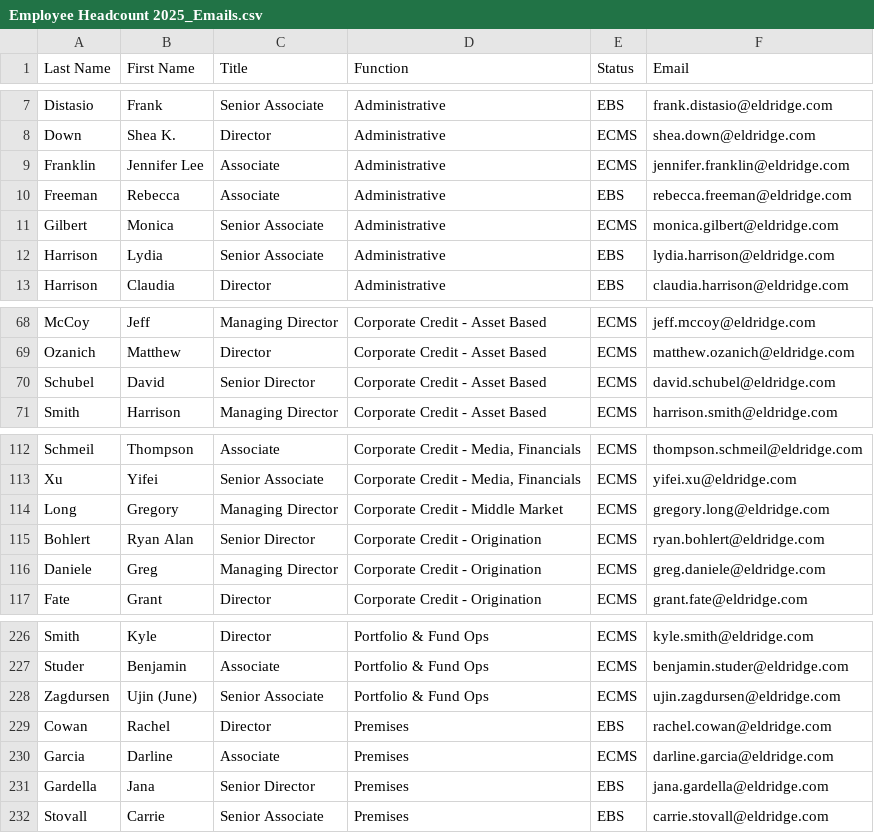
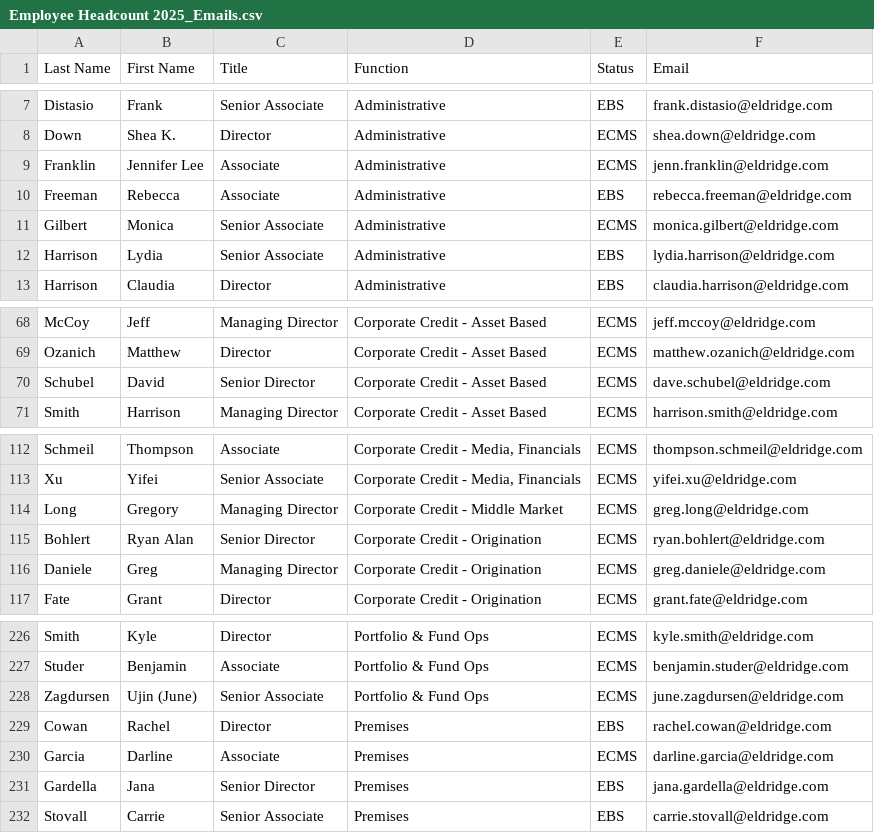
Before and after one commit to PresidentofMexico/OpenAI-usage-metrics, a CSV file: Employee Headcount 2025_Emails.csv, drawn as a sheet; only a part is shown, gaps mark what is left out; the diff covers the shown part only; the diff names each change by its address in the sheet, - before the commit and + after, or states it on an @@ line.

Commit message:
Update Employee Headcount 2025_Emails.csv

```diff
--- a/Employee Headcount 2025_Emails.csv
+++ b/Employee Headcount 2025_Emails.csv
-F9 (Email): jennifer.franklin@eldridge.com
+F9 (Email): jenn.franklin@eldridge.com
-F70 (Email): david.schubel@eldridge.com
+F70 (Email): dave.schubel@eldridge.com
-F114 (Email): gregory.long@eldridge.com
+F114 (Email): greg.long@eldridge.com
-F228 (Email): ujin.zagdursen@eldridge.com
+F228 (Email): june.zagdursen@eldridge.com
```
Also changed, not shown: 15 added rows and 6 edited cells elsewhere in this file.
